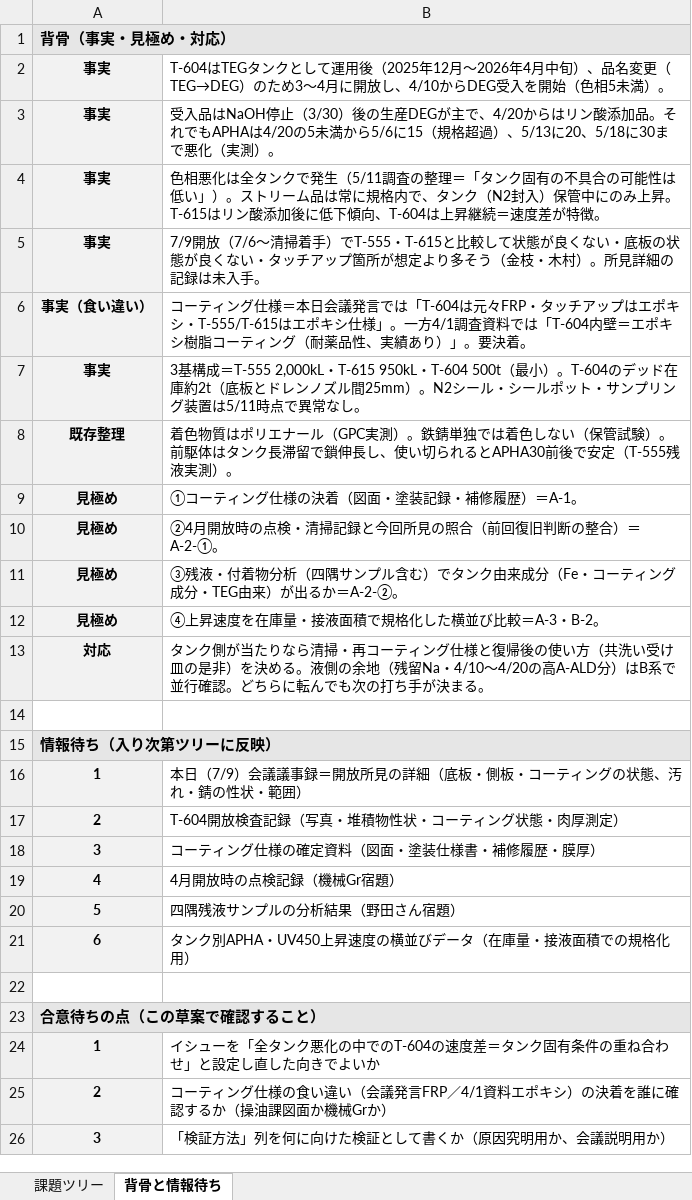
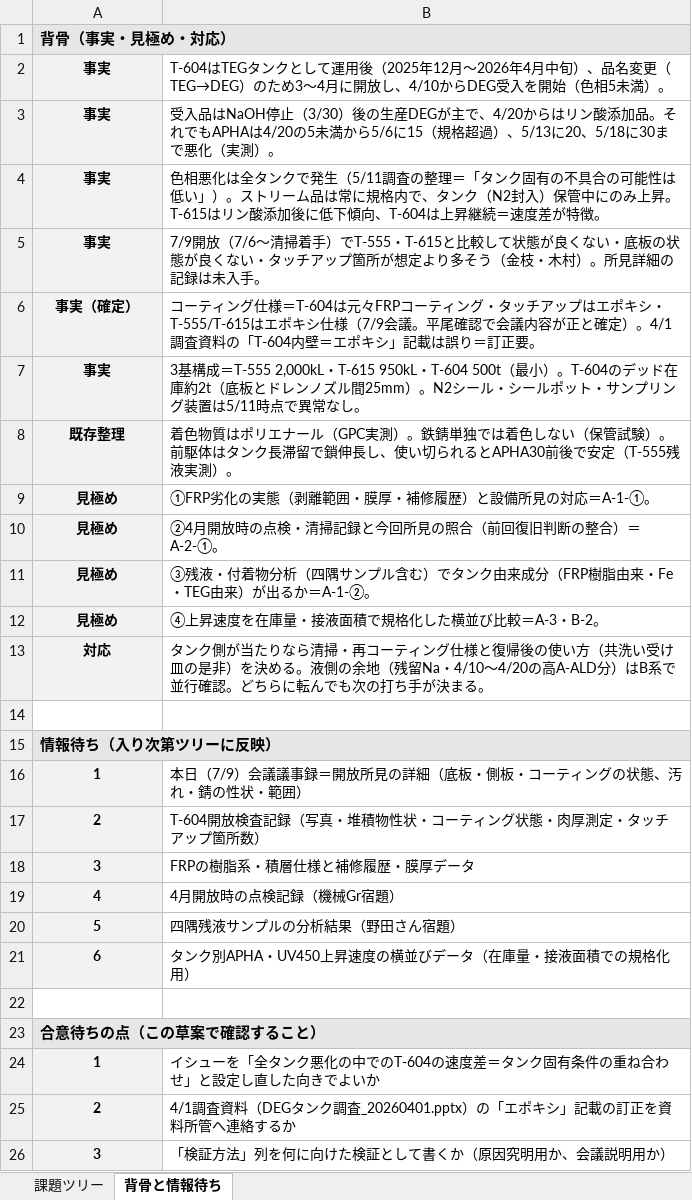
Before and after one commit to hiraoyosa-sys/Base, an Excel workbook: outputs/T-604_DEG色相_課題分離.xlsx, sheet 背骨と情報待ち, drawn as a sheet; values as stored, in another font and other column widths than the file's, no borders; removed rows and columns are numbered as before the commit, all else as after; the diff names each change by its address in the sheet, - before the commit and + after, or states it on an @@ line.

```diff
--- a/outputs/T-604_DEG色相_課題分離.xlsx (sheet 背骨と情報待ち)
+++ b/outputs/T-604_DEG色相_課題分離.xlsx (sheet 背骨と情報待ち)
-row 6: 事実（食い違い） | コーティング仕様＝本日会議発言では「T-604は元々FRP・タッチアップはエポキシ・T-555/T-615はエポキシ仕様」。一方4/1調査資料では「T-604内壁＝エポキシ樹脂コーティング（耐薬品性、実績あり）」。要決着。
+row 6: 事実（確定） | コーティング仕様＝T-604は元々FRPコーティング・タッチアップはエポキシ・T-555/T-615はエポキシ仕様（7/9会議。平尾確認で会議内容が正と確定）。4/1調査資料の「T-604内壁＝エポキシ」記載は誤り＝訂正要。
-B9: ①コーティング仕様の決着（図面・塗装記録・補修履歴）＝A-1。
+B9: ①FRP劣化の実態（剥離範囲・膜厚・補修履歴）と設備所見の対応＝A-1-①。
-B11: …来成分（Fe・コーティング成分・TEG由来）が出るか＝A-2-②。
+B11: …来成分（FRP樹脂由来・Fe・TEG由来）が出るか＝A-1-②。
-B17: T-604開放検査記録（写真・堆積物性状・コーティング状態・肉厚測定）
+B17: T-604開放検査記録（写真・堆積物性状・コーティング状態・肉厚測定・タッチアップ箇所数）
-B18: コーティング仕様の確定資料（図面・塗装仕様書・補修履歴・膜厚）
+B18: FRPの樹脂系・積層仕様と補修履歴・膜厚データ
-B25: コーティング仕様の食い違い（会議発言FRP／4/1資料エポキシ）の決着を誰に確認するか（操油課図面か機械Grか）
+B25: 4/1調査資料（DEGタンク調査_20260401.pptx）の「エポキシ」記載の訂正を資料所管へ連絡するか
```
Also changed, not shown: sheet 課題ツリー, 1 other file.
